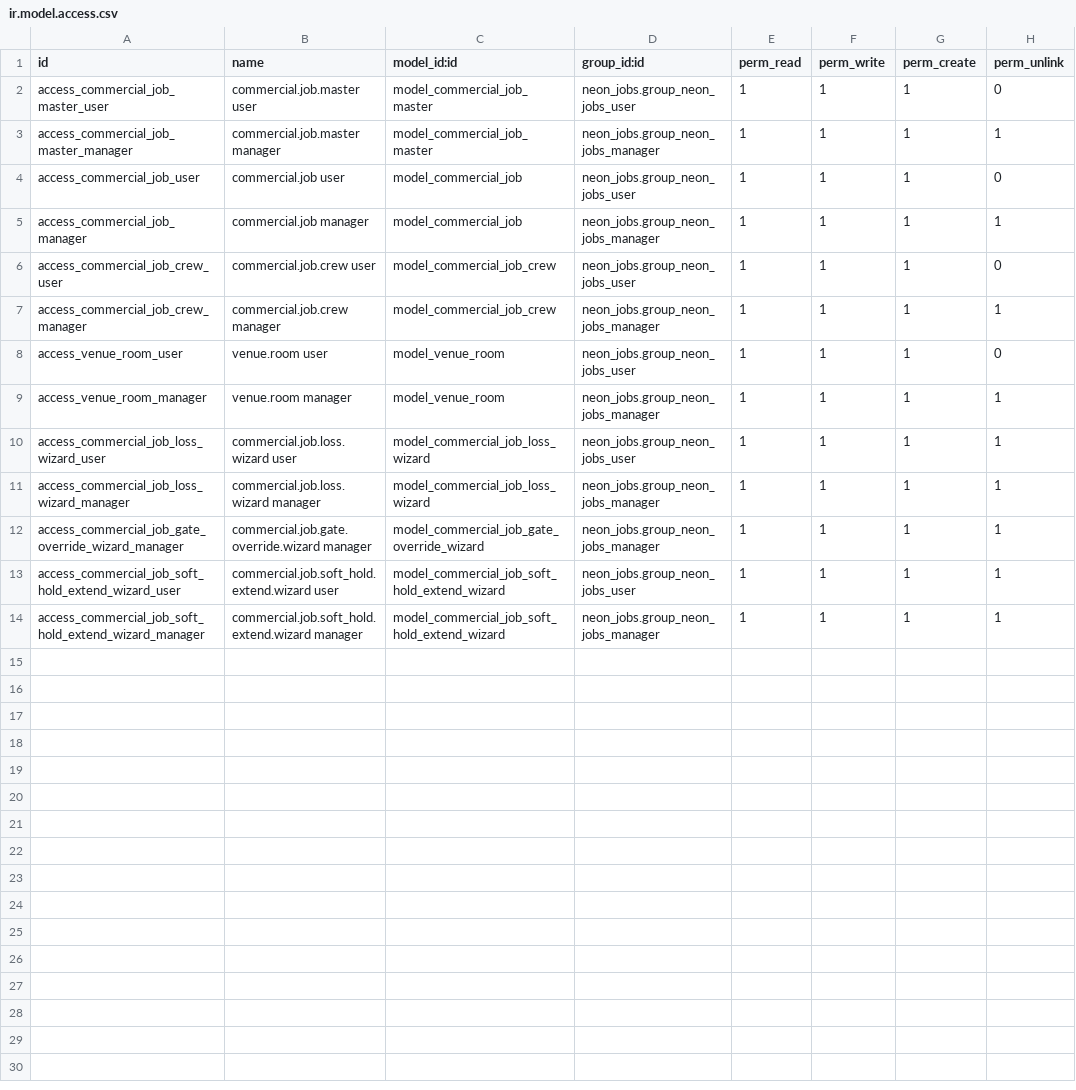
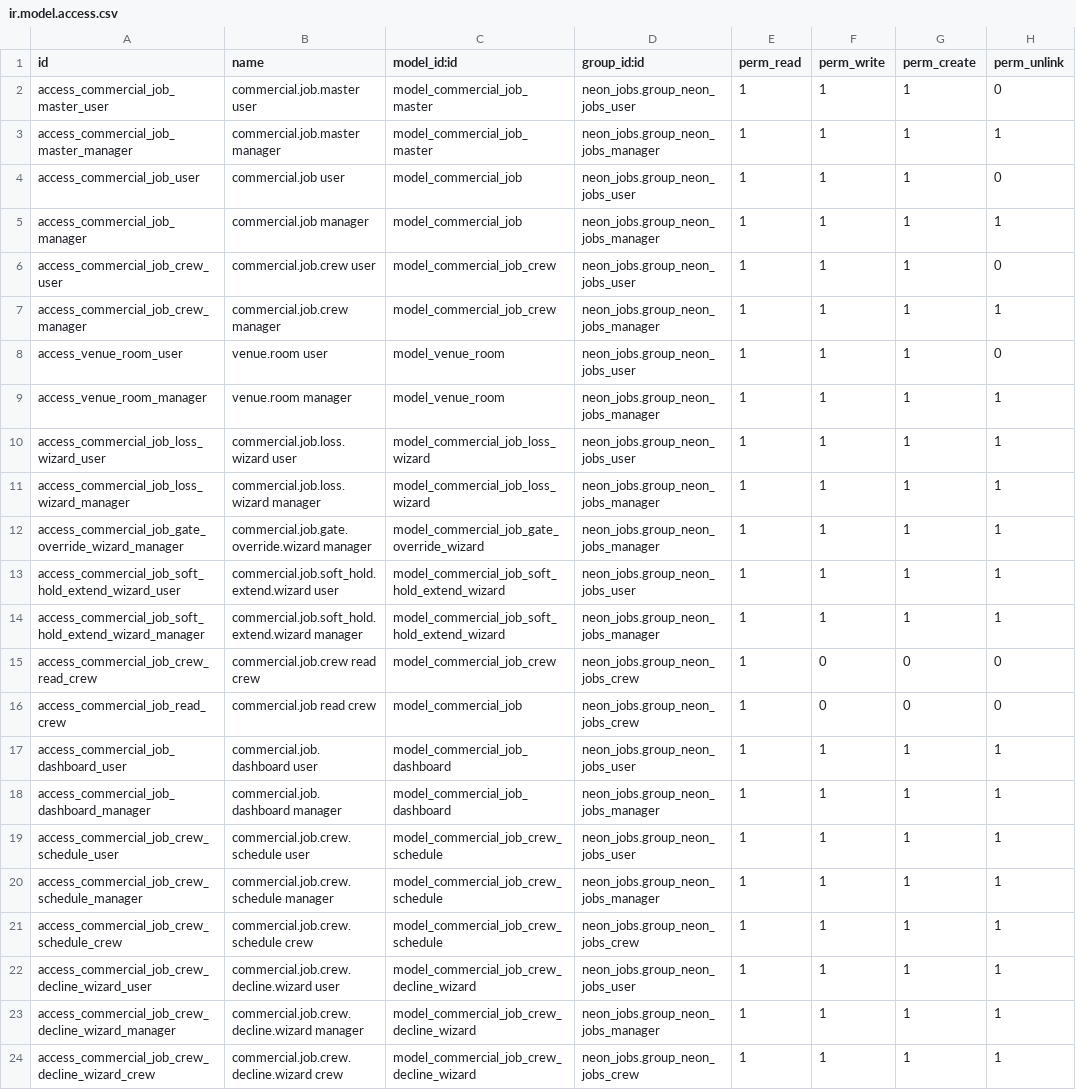
Before and after one commit to tatenda-it/neon-odoo, a CSV file: addons/neon_jobs/security/ir.model.access.csv, drawn as a sheet; the diff names each change by its address in the sheet, - before the commit and + after, or states it on an @@ line.

```diff
--- a/addons/neon_jobs/security/ir.model.access.csv
+++ b/addons/neon_jobs/security/ir.model.access.csv
+row 15: access_commercial_job_crew_read_crew | commercial.job.crew read crew | model_commercial_job_crew | neon_jobs.group_neon_jobs_crew | 1 | 0 | 0 | 0
+row 16: access_commercial_job_read_crew | commercial.job read crew | model_commercial_job | neon_jobs.group_neon_jobs_crew | 1 | 0 | 0 | 0
+row 17: access_commercial_job_dashboard_user | commercial.job.dashboard user | model_commercial_job_dashboard | neon_jobs.group_neon_jobs_user | 1 | 1 | 1 | 1
+row 18: access_commercial_job_dashboard_manager | commercial.job.dashboard manager | model_commercial_job_dashboard | neon_jobs.group_neon_jobs_manager | 1 | 1 | 1 | 1
+row 19: access_commercial_job_crew_schedule_user | commercial.job.crew.schedule user | model_commercial_job_crew_schedule | neon_jobs.group_neon_jobs_user | 1 | 1 | 1 | 1
+row 20: access_commercial_job_crew_schedule_manager | commercial.job.crew.schedule manager | model_commercial_job_crew_schedule | neon_jobs.group_neon_jobs_manager | 1 | 1 | 1 | 1
+row 21: access_commercial_job_crew_schedule_crew | commercial.job.crew.schedule crew | model_commercial_job_crew_schedule | neon_jobs.group_neon_jobs_crew | 1 | 1 | 1 | 1
+row 22: access_commercial_job_crew_decline_wizard_user | commercial.job.crew.decline.wizard user | model_commercial_job_crew_decline_wizard | neon_jobs.group_neon_jobs_user | 1 | 1 | 1 | 1
+row 23: access_commercial_job_crew_decline_wizard_manager | commercial.job.crew.decline.wizard manager | model_commercial_job_crew_decline_wizard | neon_jobs.group_neon_jobs_manager | 1 | 1 | 1 | 1
+row 24: access_commercial_job_crew_decline_wizard_crew | commercial.job.crew.decline.wizard crew | model_commercial_job_crew_decline_wizard | neon_jobs.group_neon_jobs_crew | 1 | 1 | 1 | 1
```
Also changed, not shown: 10 other files.
